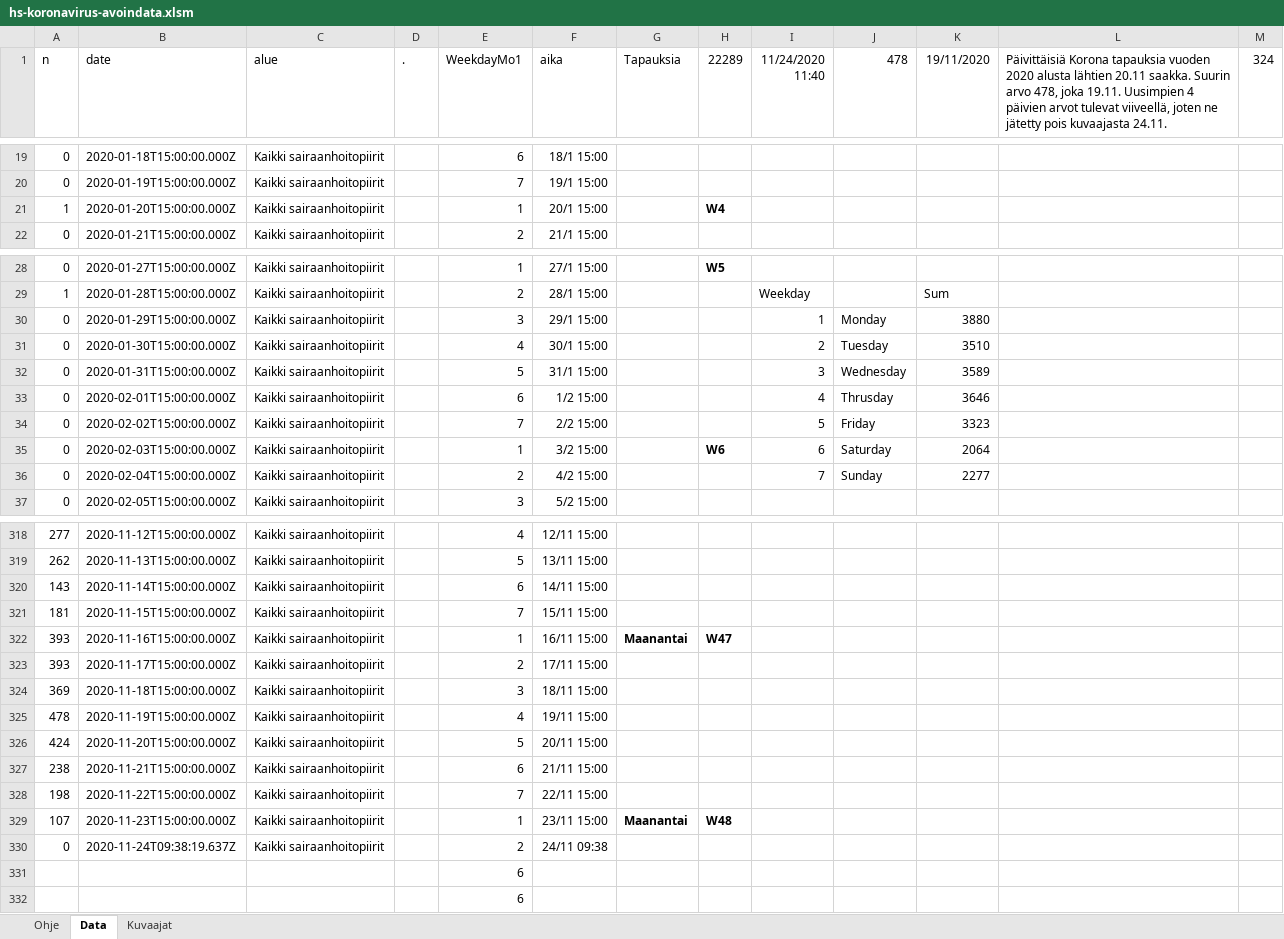
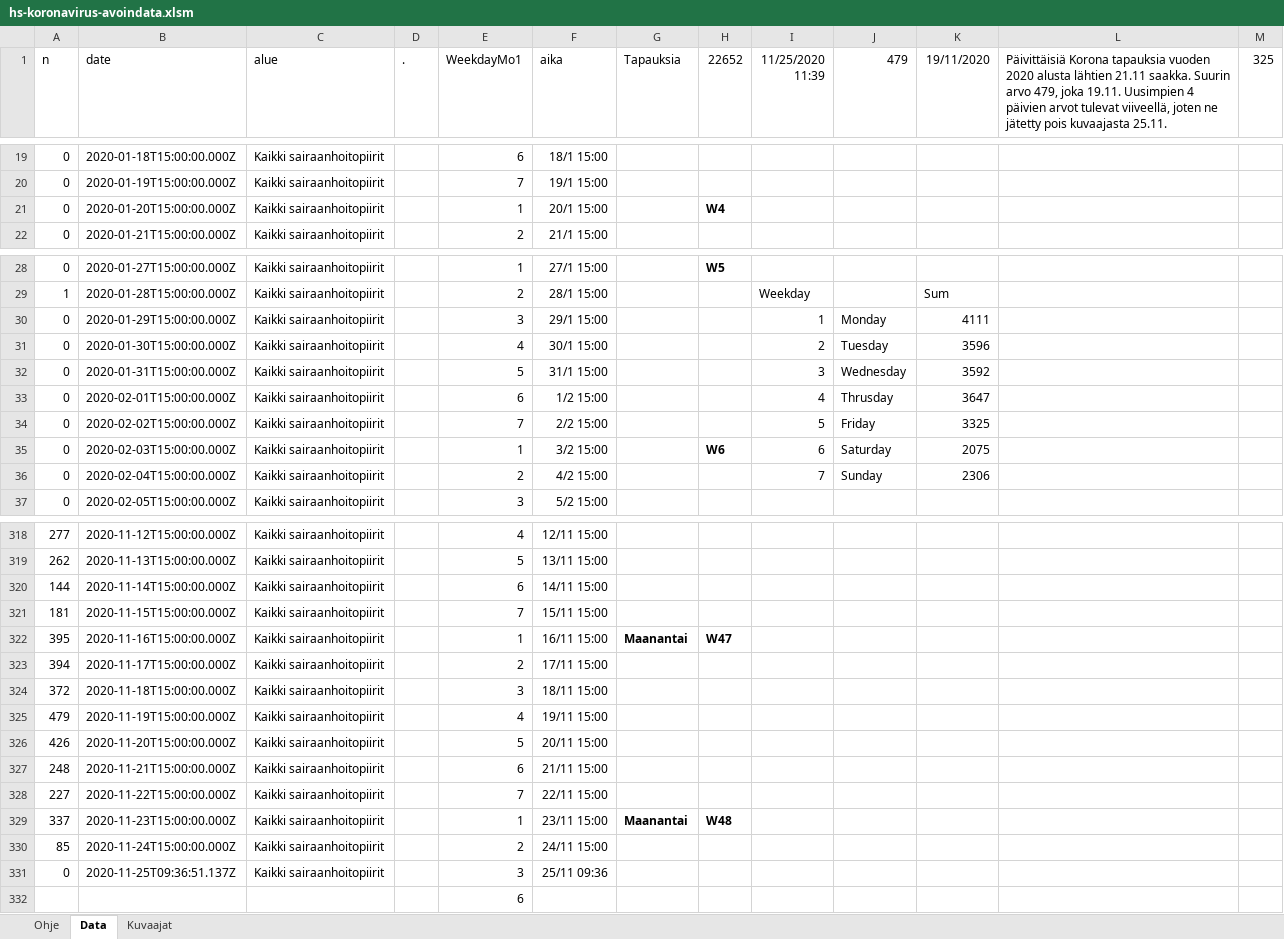
Before and after one commit to jussivirkkala/Excel, an Excel workbook: hs-koronavirus-avoindata/hs-koronavirus-avoindata.xlsm, sheet Data, drawn as a sheet; only a part is shown, gaps mark what is left out; values as stored, in another font and other column widths than the file's, no borders; charts and pictures not drawn; removed rows and columns are numbered as before the commit, all else as after; the diff names each change by its address in the sheet, - before the commit and + after, or states it on an @@ line.

```diff
--- a/hs-koronavirus-avoindata/hs-koronavirus-avoindata.xlsm (sheet Data)
+++ b/hs-koronavirus-avoindata/hs-koronavirus-avoindata.xlsm (sheet Data)
-H1: 22289
+H1: 22652
-I1: 11/24/2020 11:40
+I1: 11/25/2020 11:39
-J1: 478
+J1: 479
-L1: …alusta lähtien 20.11 saakka. Suurin arvo 478, joka 19.11. Uusimpien 4 päivien arvot tulevat viiveellä, joten ne jätetty pois kuvaajasta 24.11.
+L1: …alusta lähtien 21.11 saakka. Suurin arvo 479, joka 19.11. Uusimpien 4 päivien arvot tulevat viiveellä, joten ne jätetty pois kuvaajasta 25.11.
-M1: 324
+M1: 325
-A21 (n): 1
+A21 (n): 0
-K30 (19/11/2020): 3880
+K30 (19/11/2020): 4111
-K31 (19/11/2020): 3510
+K31 (19/11/2020): 3596
-K32 (19/11/2020): 3589
+K32 (19/11/2020): 3592
-K33 (19/11/2020): 3646
+K33 (19/11/2020): 3647
-K34 (19/11/2020): 3323
+K34 (19/11/2020): 3325
-K35 (19/11/2020): 2064
+K35 (19/11/2020): 2075
-K36 (19/11/2020): 2277
+K36 (19/11/2020): 2306
-A320 (n): 143
+A320 (n): 144
-A322 (n): 393
+A322 (n): 395
-A323 (n): 393
+A323 (n): 394
-A324 (n): 369
+A324 (n): 372
-A325 (n): 478
+A325 (n): 479
-A326 (n): 424
+A326 (n): 426
-A327 (n): 238
+A327 (n): 248
-A328 (n): 198
+A328 (n): 227
-A329 (n): 107
+A329 (n): 337
+row 330: 85 | 2020-11-24T15:00:00.000Z | Kaikki sairaanhoitopiirit |  | 2 | 24/11 15:00
-B331 (date): 2020-11-24T09:38:19.637Z
+B331 (date): 2020-11-25T09:36:51.137Z
-E331 (WeekdayMo1): 2
+E331 (WeekdayMo1): 3
-F331 (aika): 24/11 09:38
+F331 (aika): 25/11 09:36
-row 331:  |  |  |  | 6
```
Also changed, not shown: sheet Kuvaajat, formulas that keep their value, charts or pictures.
